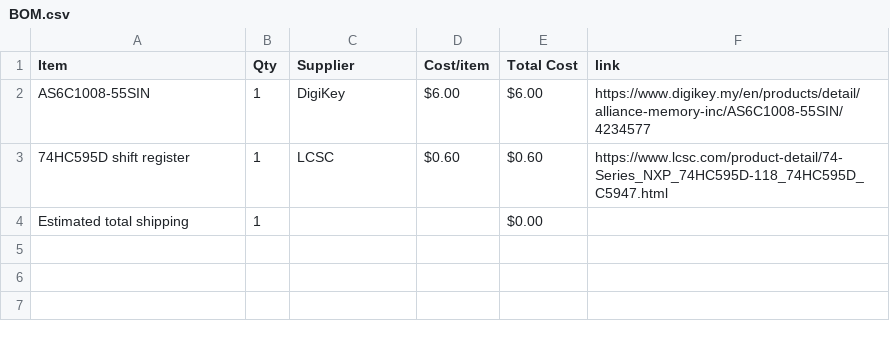
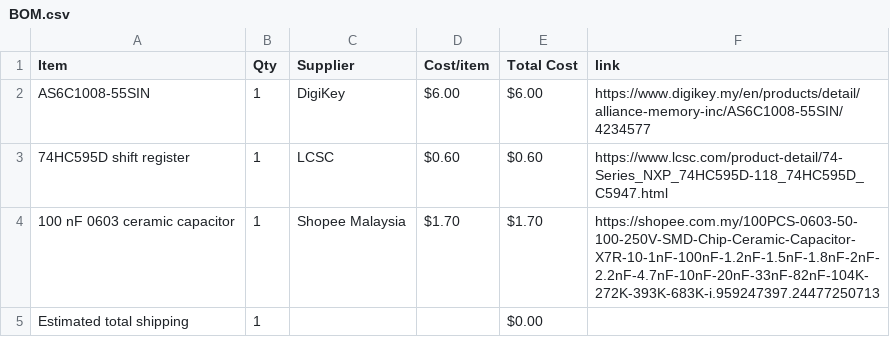
Before and after one commit to JH-2108/M2RAM, a CSV file: BOM.csv, drawn as a sheet.

Commit message:
Sync M2RAM from Half Life

```diff
--- a/BOM.csv
+++ b/BOM.csv
@@ -3,2 +3,3 @@ AS6C1008-55SIN,1,DigiKey,$6.00,$6.00,https://www.digikey.my/en/products/detail/a
 74HC595D shift register,1,LCSC,$0.60,$0.60,https://www.lcsc.com/product-detail/74-Series_NXP_74HC595D-118_74HC595D_C5947.html
+100 nF 0603 ceramic capacitor,1,Shopee Malaysia,$1.70,$1.70,https://shopee.com.my/100PCS-0603-50-100-250V-SMD-Chip-Ceramic-Capacitor-X7R-10-1nF-100nF-1.2nF-1.5nF-1.8nF-2nF-2.2nF-4.7nF-10nF-20nF-33nF-82nF-104K-272K-393K-683K-i.959247397.24477250713
 Estimated total shipping,1,,,$0.00,
```
